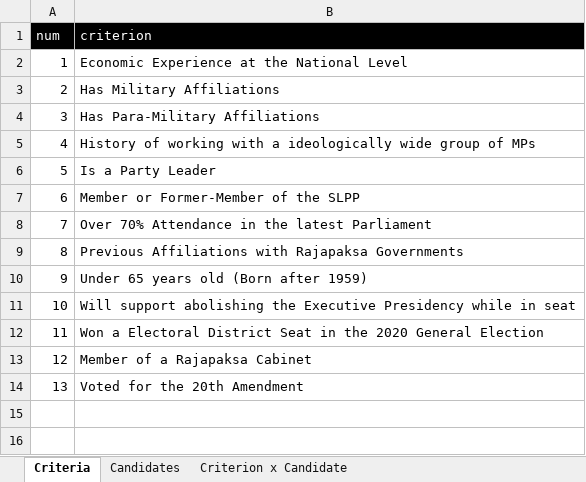
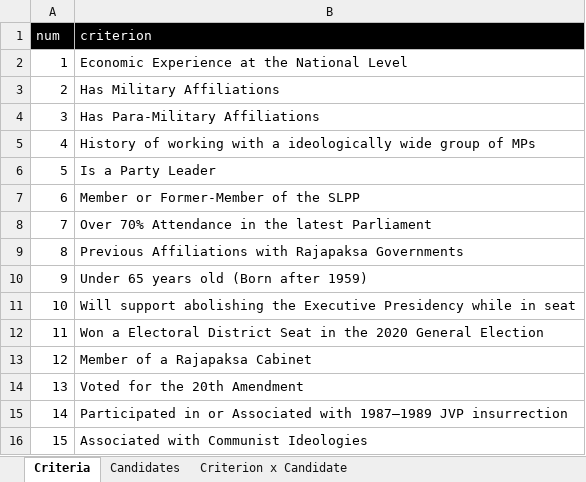
Before and after one commit to nuuuwan/candidates, an Excel workbook: data/Candidates.xlsx, sheet Criteria, drawn as a sheet; values as stored, in another font and other column widths than the file's, no borders; conditional formats not drawn; the diff names each change by its address in the sheet, - before the commit and + after, or states it on an @@ line.

```diff
--- a/data/Candidates.xlsx (sheet Criteria)
+++ b/data/Candidates.xlsx (sheet Criteria)
+row 15: 14 | Participated in or Associated with 1987–1989 JVP insurrection
+row 16: 15 | Associated with Communist Ideologies
```
Also changed, not shown: sheet Criterion x Candidate, 2 other files.
